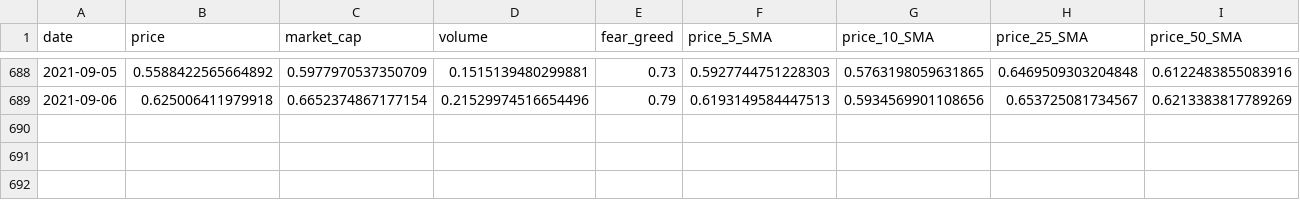
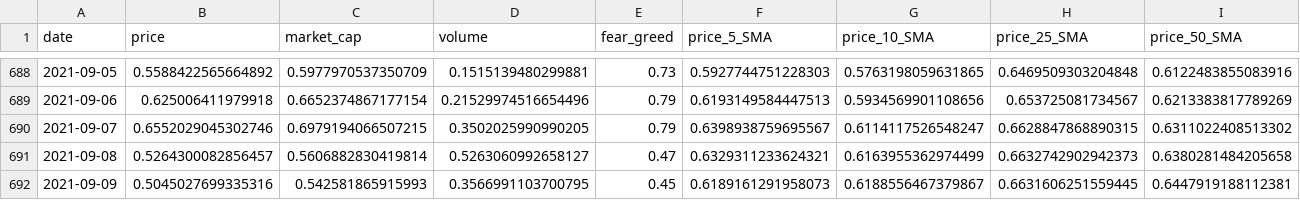
Before and after one commit to ChaosIsHarmony/Investment, a CSV file: datasets/clean/chainlink_historical_data_clean.csv, drawn as a sheet; only a part is shown, gaps mark what is left out; rows hold the shown columns only; the diff names each change by its address in the sheet, - before the commit and + after, or states it on an @@ line.

```diff
--- a/datasets/clean/chainlink_historical_data_clean.csv
+++ b/datasets/clean/chainlink_historical_data_clean.csv
+row 690: 2021-09-07 | 0.6552029045302746 | 0.6979194066507215 | 0.3502025990990205 | 0.79 | 0.6398938759695567 | 0.6114117526548247 | 0.6628847868890315 | 0.6311022408513302
+row 691: 2021-09-08 | 0.5264300082856457 | 0.5606882830419814 | 0.5263060992658127 | 0.47 | 0.6329311233624321 | 0.6163955362974499 | 0.6632742902942373 | 0.6380281484205658
+row 692: 2021-09-09 | 0.5045027699335316 | 0.542581865915993 | 0.3566991103700795 | 0.45 | 0.6189161291958073 | 0.6188556467379867 | 0.6631606251559445 | 0.6447919188112381
```
Also changed, not shown: datasets/clean/algorand_historical_data_clean.csv, datasets/clean/bitcoin_historical_data_clean.csv, 21 other files.
